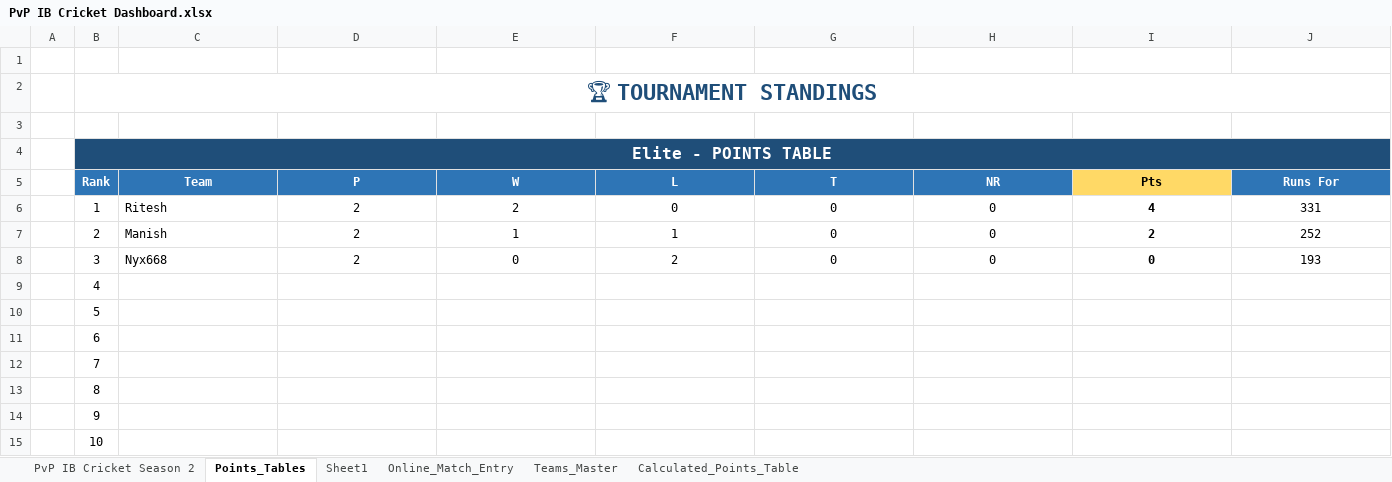
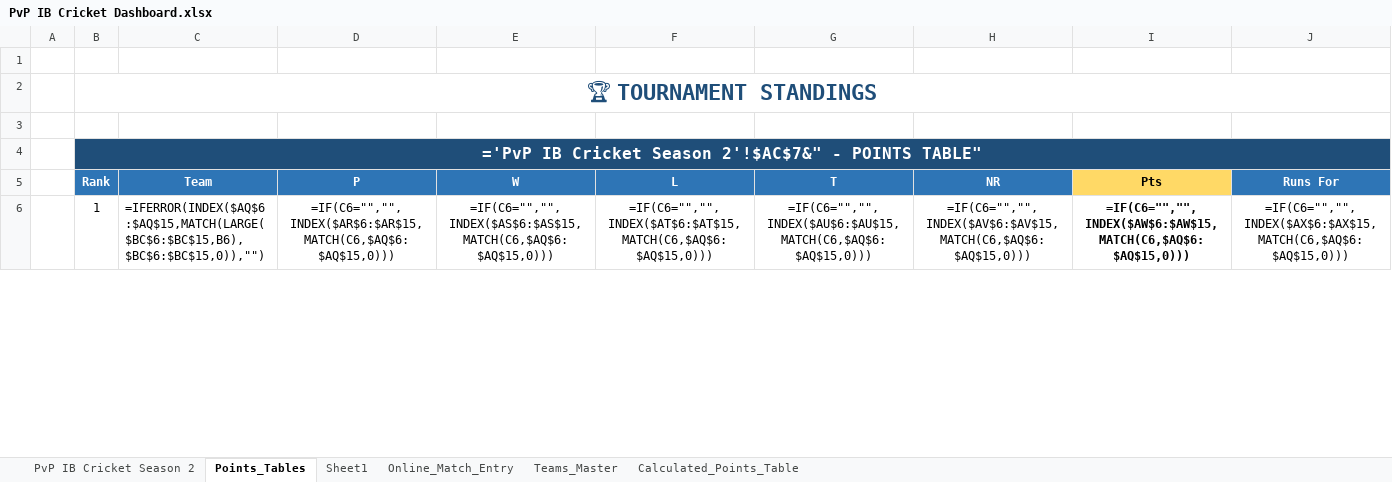
Before and after one commit to varshnem/PvP-IB-Cricket-Dashboard, an Excel workbook: PvP IB Cricket Dashboard.xlsx, sheet Points_Tables, drawn as a sheet; only a part is shown; values as stored, in another font and other column widths than the file's, no borders; formulas without a stored value are shown as written; conditional formats not drawn; removed rows and columns are numbered as before the commit, all else as after; rows hold the shown columns only; the diff covers the shown part only; the diff names each change by its address in the sheet, - before the commit and + after, or states it on an @@ line.

Commit message:
Remove test deleted matches

```diff
--- a/PvP IB Cricket Dashboard.xlsx (sheet Points_Tables)
+++ b/PvP IB Cricket Dashboard.xlsx (sheet Points_Tables)
-row 4:  | Elite - POINTS TABLE
+row 4:  | ='PvP IB Cricket Season 2'!$AC$7&" - POINTS TABLE"
-row 6:  | 1 | Ritesh | 2 | 2 | 0 | 0 | 0 | 4 | 331
-row 7:  | 2 | Manish | 2 | 1 | 1 | 0 | 0 | 2 | 252
-row 8:  | 3 | Nyx668 | 2 | 0 | 2 | 0 | 0 | 0 | 193
-row 9:  | 4
-row 10:  | 5
-row 11:  | 6
-row 12:  | 7
-row 13:  | 8
-row 14:  | 9
-row 15:  | 10
+row 6:  | 1 | =IFERROR(INDEX($AQ$6:$AQ$15,MATCH(LARGE($BC$6:$BC$15,B6),$BC$6:$BC$15,0)),"") | =IF(C6="","",INDEX($AR$6:$AR$15,MATCH(C6,$AQ$6:$AQ$15,0))) | =IF(C6="","",INDEX($AS$6:$AS$15,MATCH(C6,$AQ$6:$AQ$15,0))) | =IF(C6="","",INDEX($AT$6:$AT$15,MATCH(C6,$AQ$6:$AQ$15,0))) | =IF(C6="","",INDEX($AU$6:$AU$15,MATCH(C6,$AQ$6:$AQ$15,0))) | =IF(C6="","",INDEX($AV$6:$AV$15,MATCH(C6,$AQ$6:$AQ$15,0))) | =IF(C6="","",INDEX($AW$6:$AW$15,MATCH(C6,$AQ$6:$AQ$15,0))) | =IF(C6="","",INDEX($AX$6:$AX$15,MATCH(C6,$AQ$6:$AQ$15,0)))
```
Also changed, not shown: 20 added rows, 11 removed rows and 4 edited cells elsewhere in this sheet, sheet PvP IB Cricket Season 2, sheet Calculated_Points_Table, sheet Online_Match_Entry, charts or pictures.
